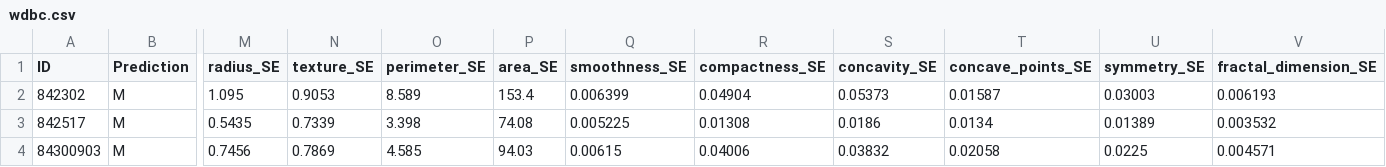
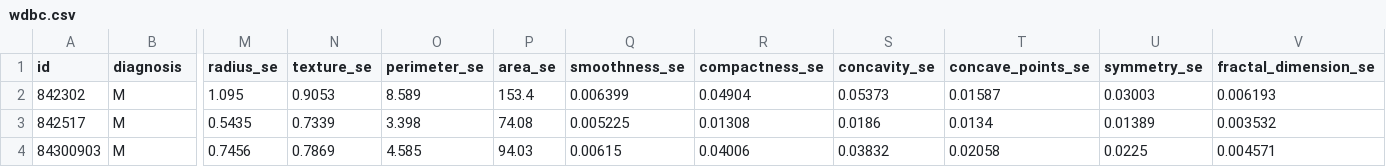
Before and after one commit to MauroMu/MML_BreastCancerDataSet, a CSV file: wdbc_datset_csv/wdbc.csv, drawn as a sheet; only a part is shown, gaps mark what is left out; the diff names each change by its address in the sheet, - before the commit and + after, or states it on an @@ line.

Commit message:
Update wdbc.csv

```diff
--- a/wdbc_datset_csv/wdbc.csv
+++ b/wdbc_datset_csv/wdbc.csv
-A1: ID
+A1: id
-B1: Prediction
+B1: diagnosis
-M1: radius_SE
+M1: radius_se
-N1: texture_SE
+N1: texture_se
-O1: perimeter_SE
+O1: perimeter_se
-P1: area_SE
+P1: area_se
-Q1: smoothness_SE
+Q1: smoothness_se
-R1: compactness_SE
+R1: compactness_se
-S1: concavity_SE
+S1: concavity_se
-T1: concave_points_SE
+T1: concave_points_se
-U1: symmetry_SE
+U1: symmetry_se
-V1: fractal_dimension_SE
+V1: fractal_dimension_se
```
